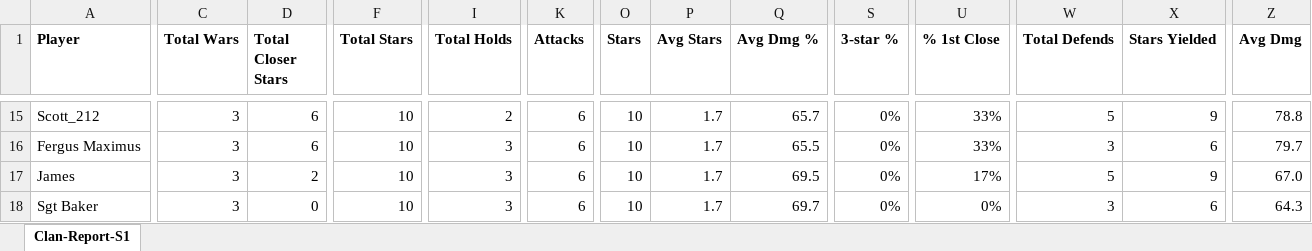
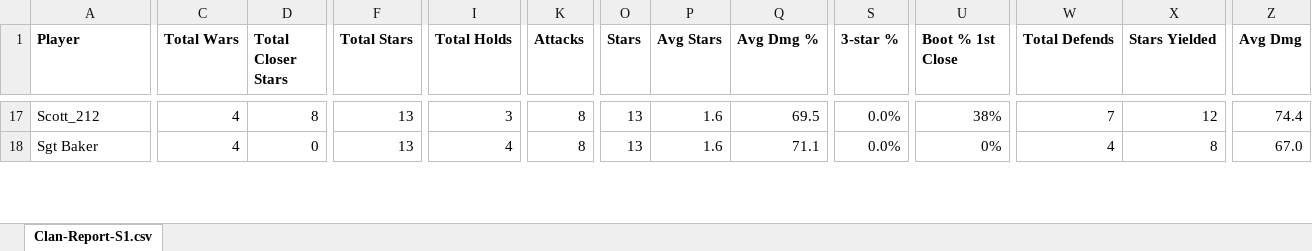
Before and after one commit to atlasclash/clash-stats, an Excel workbook: data/paradox/Clan-Report-S1.xlsx, sheet Clan-Report-S1.csv, drawn as a sheet; only a part is shown, gaps mark what is left out; values as stored, in another font and other column widths than the file's, no borders; conditional formats not drawn; removed rows and columns are numbered as before the commit, all else as after; rows hold the shown columns only; the diff covers the shown part only; the diff names each change by its address in the sheet, - before the commit and + after, or states it on an @@ line.

```diff
--- a/data/paradox/Clan-Report-S1.xlsx (sheet Clan-Report-S1.csv)
+++ b/data/paradox/Clan-Report-S1.xlsx (sheet Clan-Report-S1.csv)
-sheet tab: Clan-Report-S1
+sheet tab: Clan-Report-S1.csv
-U1: % 1st Close
+U1: Boot % 1st Close
-C17 (Total Wars): 3
+C17 (Total Wars): 4
-D17 (Total Closer Stars): 6
+D17 (Total Closer Stars): 8
-F17 (Total Stars): 10
+F17 (Total Stars): 13
-I17 (Total Holds): 2
+I17 (Total Holds): 3
-K17 (Attacks): 6
+K17 (Attacks): 8
-O17 (Stars): 10
+O17 (Stars): 13
-P17 (Avg Stars): 1.7
+P17 (Avg Stars): 1.6
-Q17 (Avg Dmg %): 65.7
+Q17 (Avg Dmg %): 69.5
-S17 (3-star %): 0%
+S17 (3-star %): 0.0%
-U17 (Boot % 1st Close): 33%
+U17 (Boot % 1st Close): 38%
-W17 (Total Defends): 5
+W17 (Total Defends): 7
-X17 (Stars Yielded): 9
+X17 (Stars Yielded): 12
-Z17 (Avg Dmg): 78.8
+Z17 (Avg Dmg): 74.4
-row 16: Fergus Maximus | 3 | 6 | 10 | 3 | 6 | 10 | 1.7 | 65.5 | 0% | 33% | 3 | 6 | 79.7
-row 17: James | 3 | 2 | 10 | 3 | 6 | 10 | 1.7 | 69.5 | 0% | 17% | 5 | 9 | 67.0
-C18 (Total Wars): 3
+C18 (Total Wars): 4
-F18 (Total Stars): 10
+F18 (Total Stars): 13
-I18 (Total Holds): 3
+I18 (Total Holds): 4
-K18 (Attacks): 6
+K18 (Attacks): 8
-O18 (Stars): 10
+O18 (Stars): 13
-P18 (Avg Stars): 1.7
+P18 (Avg Stars): 1.6
-Q18 (Avg Dmg %): 69.7
+Q18 (Avg Dmg %): 71.1
-S18 (3-star %): 0%
+S18 (3-star %): 0.0%
-W18 (Total Defends): 3
+W18 (Total Defends): 4
-X18 (Stars Yielded): 6
+X18 (Stars Yielded): 8
-Z18 (Avg Dmg): 64.3
+Z18 (Avg Dmg): 67.0
```
Also changed, not shown: 11 added rows, 19 removed rows and 231 edited cells elsewhere in this sheet, formulas that keep their value, 5 other files.
